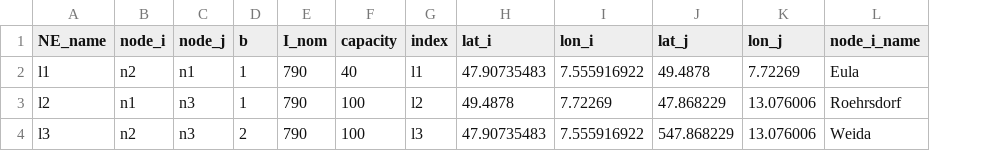
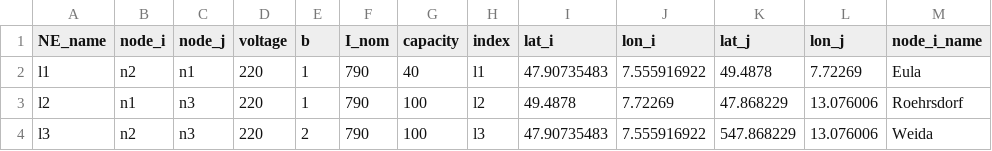
Before and after one commit to EnnoWbrw/POMATWO, a CSV file: examples/test_data_3_nodes_fbmc/lines.csv, drawn as a sheet; only a part is shown; the diff names each change by its address in the sheet, - before the commit and + after, or states it on an @@ line.

Commit message:
added voltage again to example file fbmc and data_load, correction in read_output for 2DA calculation, added first version of intraday-market calculation in solving

```diff
--- a/examples/test_data_3_nodes_fbmc/lines.csv
+++ b/examples/test_data_3_nodes_fbmc/lines.csv
+column D (voltage), rows 2-4: all 220
```
Also changed, not shown: 3 other files.
